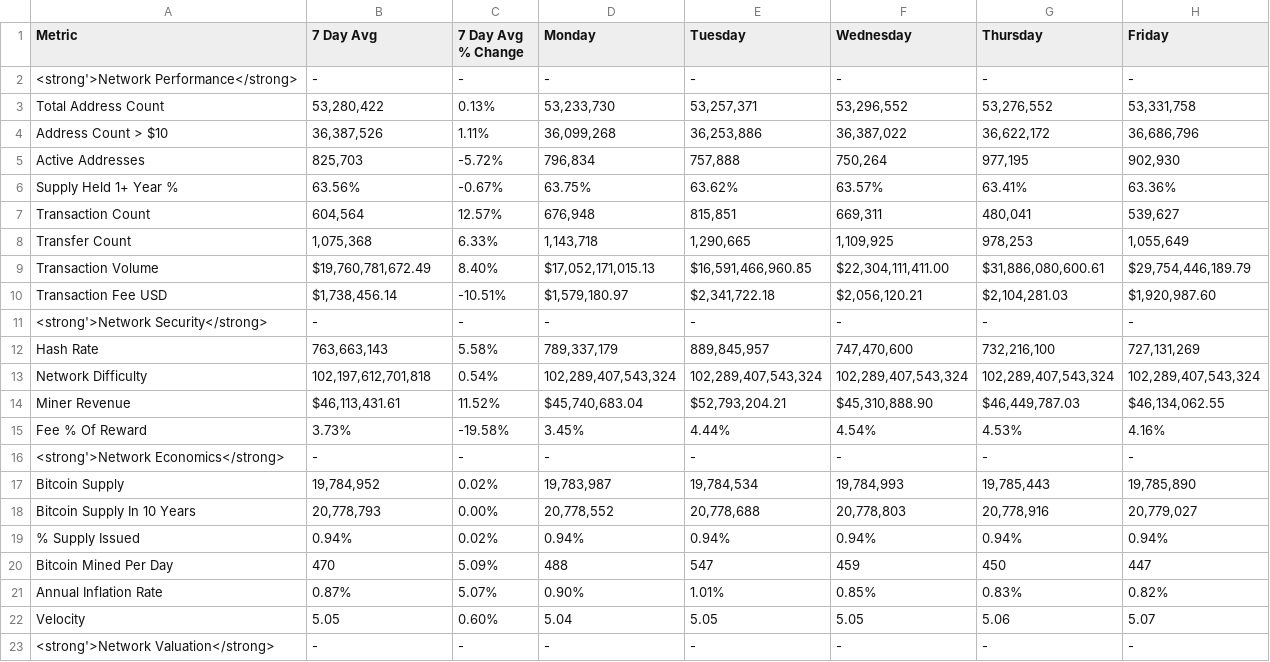
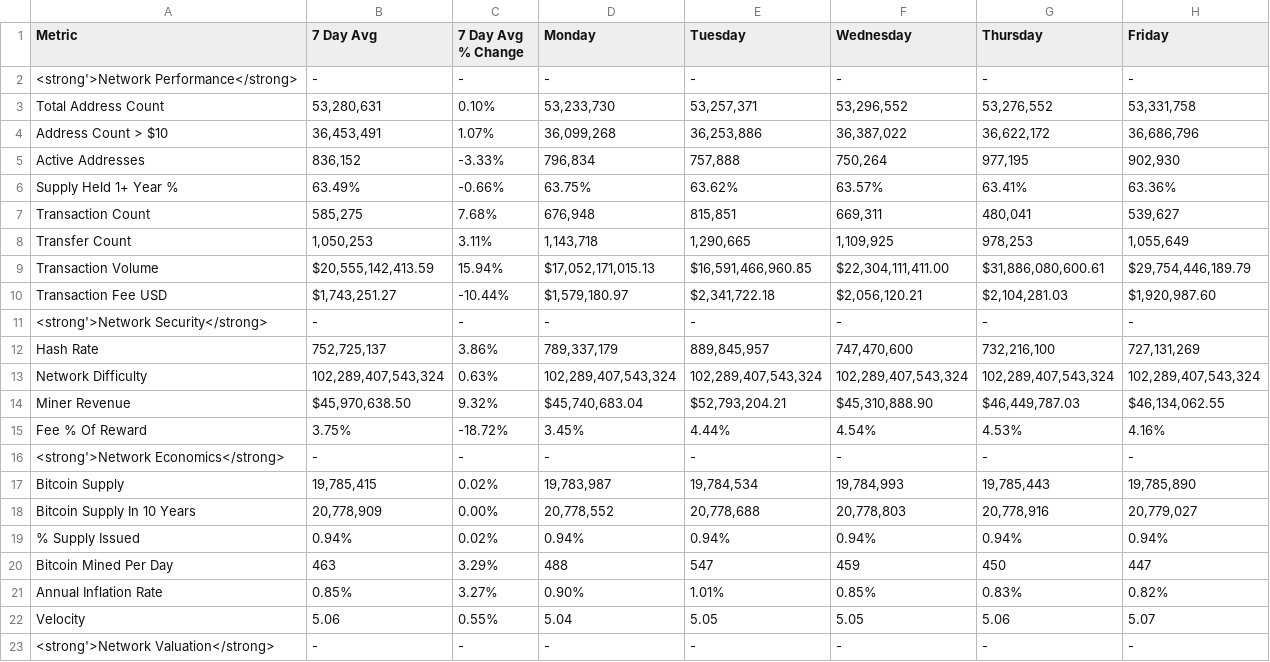
Before and after one commit to SecretSatoshis/Bitcoin-Weekly-Market-Update, a CSV file: fundamentals_valuation_table.csv, drawn as a sheet; only a part is shown; the diff covers the shown part only.

```diff
--- a/fundamentals_valuation_table.csv
+++ b/fundamentals_valuation_table.csv
@@ -2,22 +2,22 @@ Metric,7 Day Avg,7 Day Avg % Change,Monday,Tuesday,Wednesday,Thursday,Friday
 <strong'>Network Performance</strong>,-,-,-,-,-,-,-
-Total Address Count,"53,280,422",0.13%,"53,233,730","53,257,371","53,296,552","53,276,552","53,331,758"
-Address Count > $10,"36,387,526",1.11%,"36,099,268","36,253,886","36,387,022","36,622,172","36,686,796"
-Active Addresses,"825,703",-5.72%,"796,834","757,888","750,264","977,195","902,930"
-Supply Held 1+ Year %,63.56%,-0.67%,63.75%,63.62%,63.57%,63.41%,63.36%
-Transaction Count,"604,564",12.57%,"676,948","815,851","669,311","480,041","539,627"
-Transfer Count,"1,075,368",6.33%,"1,143,718","1,290,665","1,109,925","978,253","1,055,649"
-Transaction Volume,"$19,760,781,672.49",8.40%,"$17,052,171,015.13","$16,591,466,960.85","$22,304,111,411.00","$31,886,080,600.61","$29,754,446,189.79"
-Transaction Fee USD,"$1,738,456.14",-10.51%,"$1,579,180.97","$2,341,722.18","$2,056,120.21","$2,104,281.03","$1,920,987.60"
+Total Address Count,"53,280,631",0.10%,"53,233,730","53,257,371","53,296,552","53,276,552","53,331,758"
+Address Count > $10,"36,453,491",1.07%,"36,099,268","36,253,886","36,387,022","36,622,172","36,686,796"
+Active Addresses,"836,152",-3.33%,"796,834","757,888","750,264","977,195","902,930"
+Supply Held 1+ Year %,63.49%,-0.66%,63.75%,63.62%,63.57%,63.41%,63.36%
+Transaction Count,"585,275",7.68%,"676,948","815,851","669,311","480,041","539,627"
+Transfer Count,"1,050,253",3.11%,"1,143,718","1,290,665","1,109,925","978,253","1,055,649"
+Transaction Volume,"$20,555,142,413.59",15.94%,"$17,052,171,015.13","$16,591,466,960.85","$22,304,111,411.00","$31,886,080,600.61","$29,754,446,189.79"
+Transaction Fee USD,"$1,743,251.27",-10.44%,"$1,579,180.97","$2,341,722.18","$2,056,120.21","$2,104,281.03","$1,920,987.60"
 <strong'>Network Security</strong>,-,-,-,-,-,-,-
-Hash Rate,"763,663,143",5.58%,"789,337,179","889,845,957","747,470,600","732,216,100","727,131,269"
-Network Difficulty,"102,197,612,701,818",0.54%,"102,289,407,543,324","102,289,407,543,324","102,289,407,543,324","102,289,407,543,324","102,289,407,543,324"
-Miner Revenue,"$46,113,431.61",11.52%,"$45,740,683.04","$52,793,204.21","$45,310,888.90","$46,449,787.03","$46,134,062.55"
-Fee % Of Reward,3.73%,-19.58%,3.45%,4.44%,4.54%,4.53%,4.16%
+Hash Rate,"752,725,137",3.86%,"789,337,179","889,845,957","747,470,600","732,216,100","727,131,269"
+Network Difficulty,"102,289,407,543,324",0.63%,"102,289,407,543,324","102,289,407,543,324","102,289,407,543,324","102,289,407,543,324","102,289,407,543,324"
+Miner Revenue,"$45,970,638.50",9.32%,"$45,740,683.04","$52,793,204.21","$45,310,888.90","$46,449,787.03","$46,134,062.55"
+Fee % Of Reward,3.75%,-18.72%,3.45%,4.44%,4.54%,4.53%,4.16%
 <strong'>Network Economics</strong>,-,-,-,-,-,-,-
-Bitcoin Supply,"19,784,952",0.02%,"19,783,987","19,784,534","19,784,993","19,785,443","19,785,890"
-Bitcoin Supply In 10 Years,"20,778,793",0.00%,"20,778,552","20,778,688","20,778,803","20,778,916","20,779,027"
+Bitcoin Supply,"19,785,415",0.02%,"19,783,987","19,784,534","19,784,993","19,785,443","19,785,890"
+Bitcoin Supply In 10 Years,"20,778,909",0.00%,"20,778,552","20,778,688","20,778,803","20,778,916","20,779,027"
 % Supply Issued,0.94%,0.02%,0.94%,0.94%,0.94%,0.94%,0.94%
-Bitcoin Mined Per Day,470,5.09%,488,547,459,450,447
-Annual Inflation Rate,0.87%,5.07%,0.90%,1.01%,0.85%,0.83%,0.82%
-Velocity,5.05,0.60%,5.04,5.05,5.05,5.06,5.07
+Bitcoin Mined Per Day,463,3.29%,488,547,459,450,447
+Annual Inflation Rate,0.85%,3.27%,0.90%,1.01%,0.85%,0.83%,0.82%
+Velocity,5.06,0.55%,5.04,5.05,5.05,5.06,5.07
 <strong'>Network Valuation</strong>,-,-,-,-,-,-,-
```
Also changed, not shown: 7 edited cells elsewhere in this file, crypto_performance_table.csv, index_performance_table.csv, 15 other files.
